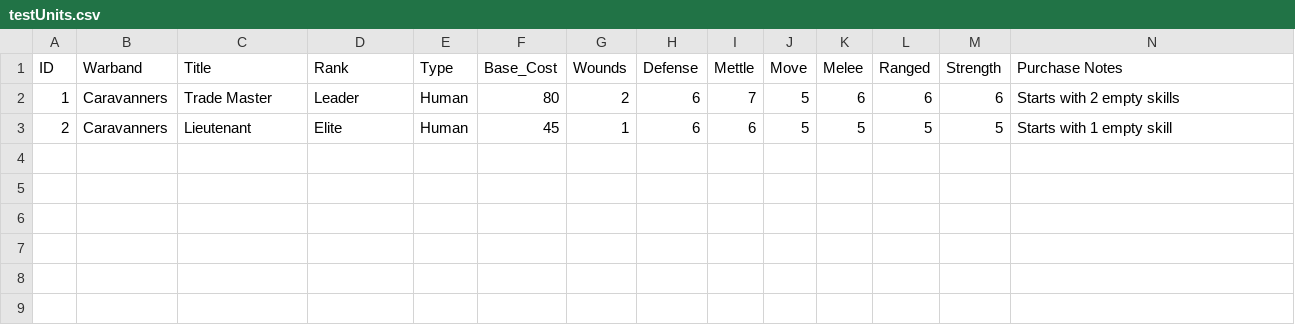
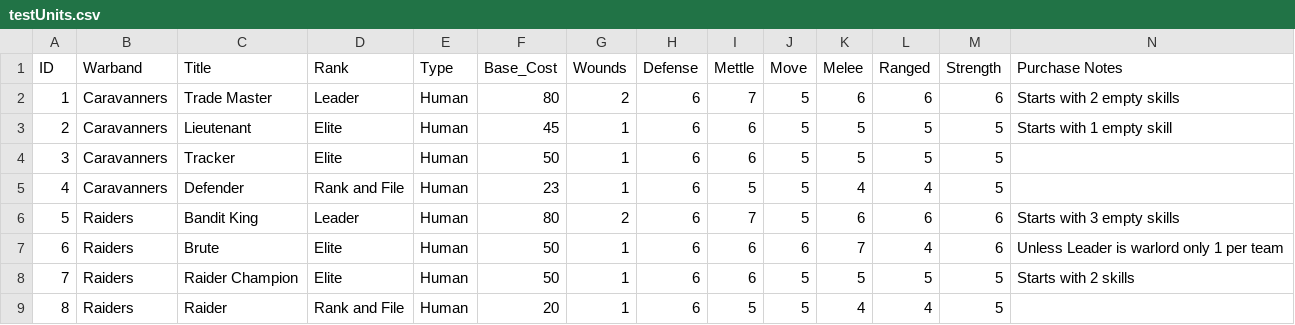
Before and after one commit to kmeadows3/TNT-Builder, a CSV file: Reference/testCSVs/testUnits.csv, drawn as a sheet; only a part is shown; rows hold the shown columns only; the diff names each change by its address in the sheet, - before the commit and + after, or states it on an @@ line.

Commit message:
Restructured DAO to work with IDs instead of names, made unit choice a selection

```diff
--- a/Reference/testCSVs/testUnits.csv
+++ b/Reference/testCSVs/testUnits.csv
+row 4: 3 | Caravanners | Tracker | Elite | Human | 50 | 1 | 6 | 6 | 5 | 5 | 5 | 5
+row 5: 4 | Caravanners | Defender | Rank and File | Human | 23 | 1 | 6 | 5 | 5 | 4 | 4 | 5
+row 6: 5 | Raiders | Bandit King | Leader | Human | 80 | 2 | 6 | 7 | 5 | 6 | 6 | 6 | Starts with 3 empty skills
+row 7: 6 | Raiders | Brute | Elite | Human | 50 | 1 | 6 | 6 | 6 | 7 | 4 | 6 | Unless Leader is warlord only 1 per team
+row 8: 7 | Raiders | Raider Champion | Elite | Human | 50 | 1 | 6 | 6 | 5 | 5 | 5 | 5 | Starts with 2 skills
+row 9: 8 | Raiders | Raider | Rank and File | Human | 20 | 1 | 6 | 5 | 5 | 4 | 4 | 5
```
Also changed, not shown: Reference/testCSVs/testSkills.csv, 29 other files.
